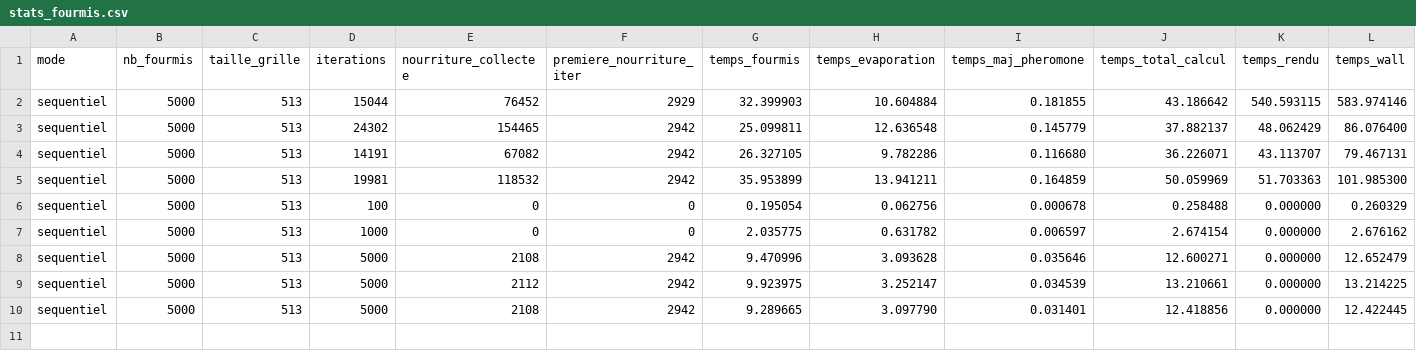
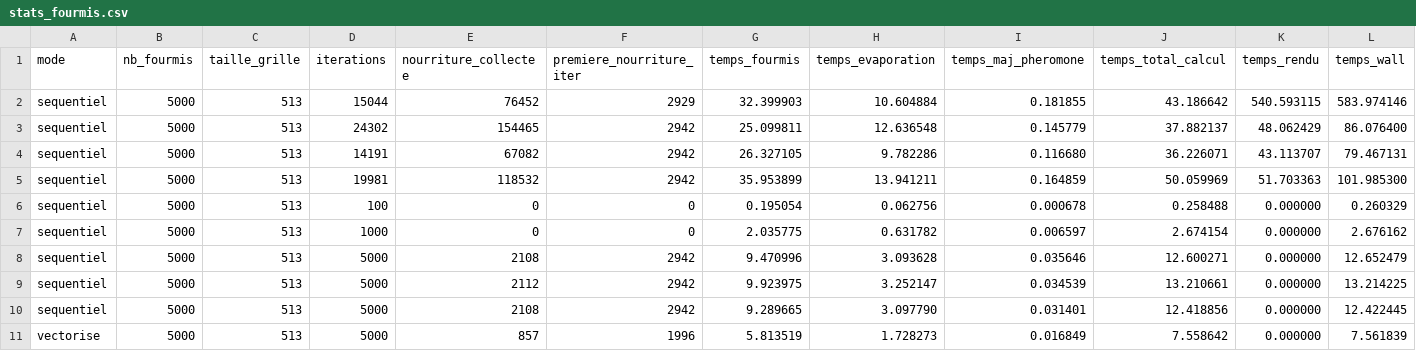
Before and after one commit to SerenaDagher/Projet_ACO, a CSV file: src/stats_fourmis.csv, drawn as a sheet; only a part is shown; rows hold the shown columns only; the diff names each change by its address in the sheet, - before the commit and + after, or states it on an @@ line.

```diff
--- a/src/stats_fourmis.csv
+++ b/src/stats_fourmis.csv
+row 11: vectorise | 5000 | 513 | 5000 | 857 | 1996 | 5.813519 | 1.728273 | 0.016849 | 7.558642 | 0.000000 | 7.561839
```
Also changed, not shown: 6 other files.
